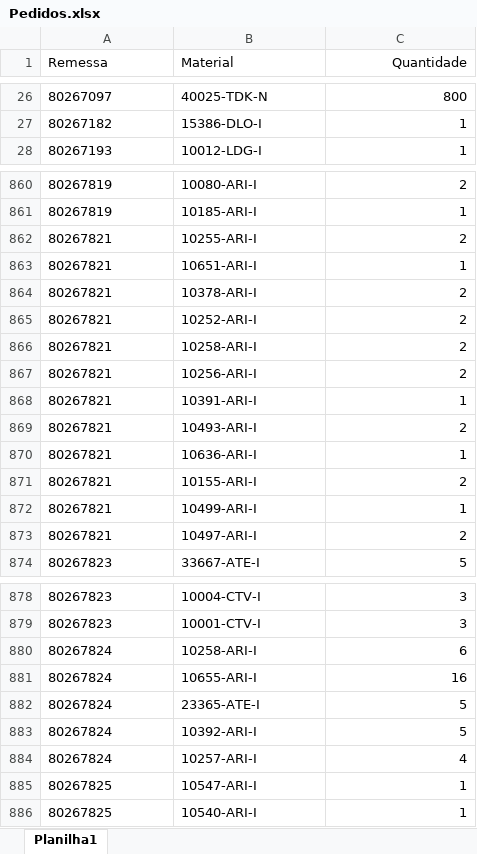
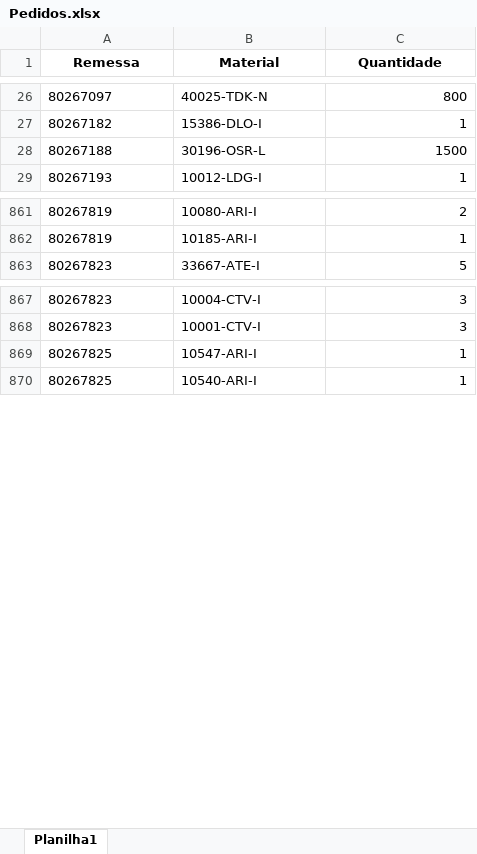
Before and after one commit to pontesasp/conferencia-dados, an Excel workbook: Pedidos.xlsx, sheet Planilha1, drawn as a sheet; only a part is shown, gaps mark what is left out; values as stored, in another font and other column widths than the file's, no borders; removed rows and columns are numbered as before the commit, all else as after; the diff covers the shown part only; the diff names each change by its address in the sheet, - before the commit and + after, or states it on an @@ line.

```diff
--- a/Pedidos.xlsx (sheet Planilha1)
+++ b/Pedidos.xlsx (sheet Planilha1)
-A1:C1 bold: off
+A1:C1 bold: on
-A1:B1 alignment: left
+A1:B1 alignment: center
-C1 alignment: right
+C1 alignment: center
+row 28: 80267188 | 30196-OSR-L | 1500
-row 862: 80267821 | 10255-ARI-I | 2
-row 863: 80267821 | 10651-ARI-I | 1
-row 864: 80267821 | 10378-ARI-I | 2
-row 865: 80267821 | 10252-ARI-I | 2
-row 866: 80267821 | 10258-ARI-I | 2
-row 867: 80267821 | 10256-ARI-I | 2
-row 868: 80267821 | 10391-ARI-I | 1
-row 869: 80267821 | 10493-ARI-I | 2
-row 870: 80267821 | 10636-ARI-I | 1
-row 871: 80267821 | 10155-ARI-I | 2
-row 872: 80267821 | 10499-ARI-I | 1
-row 873: 80267821 | 10497-ARI-I | 2
-row 880: 80267824 | 10258-ARI-I | 6
-row 881: 80267824 | 10655-ARI-I | 16
-row 882: 80267824 | 23365-ATE-I | 5
-row 883: 80267824 | 10392-ARI-I | 5
-row 884: 80267824 | 10257-ARI-I | 4
```
Also changed, not shown: 83 added rows elsewhere in this sheet.
